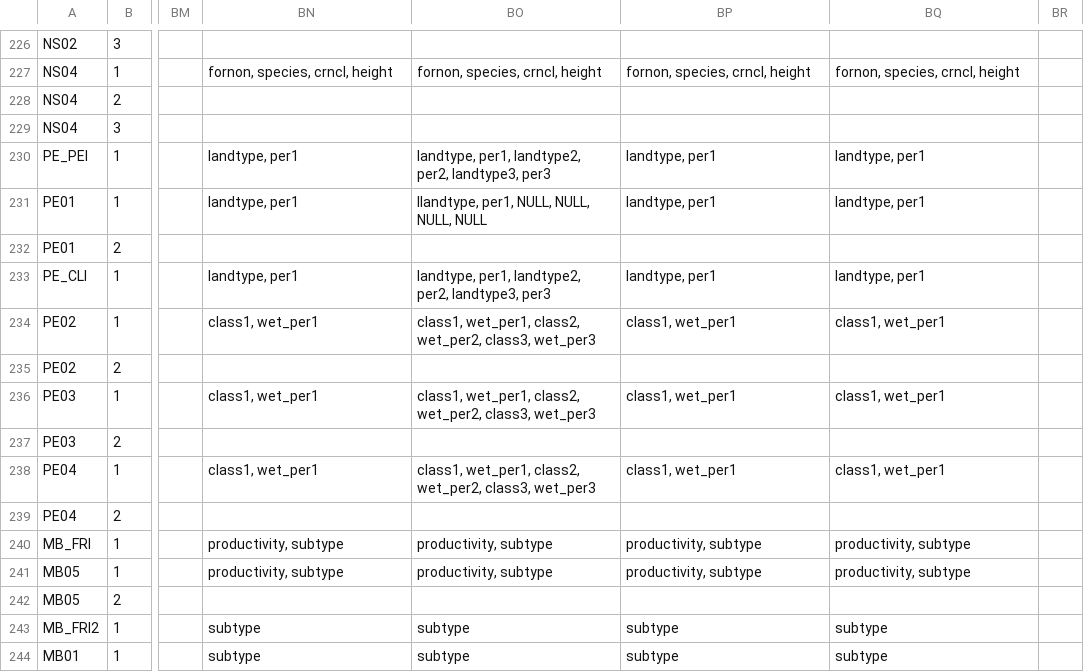
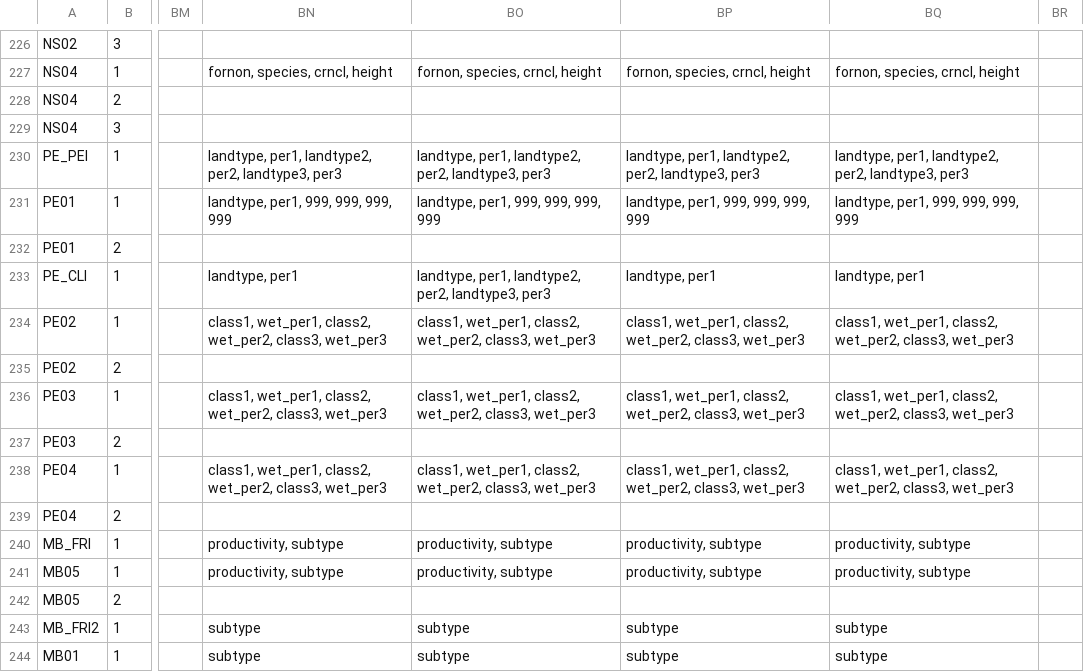
Before and after one commit to mtCarto/CASFRI, a CSV file: translation/tables/attribute_dependencies.csv, drawn as a sheet; only a part is shown, gaps mark what is left out; the diff names each change by its address in the sheet, - before the commit and + after, or states it on an @@ line.

Commit message:
Update eco translation

```diff
--- a/translation/tables/attribute_dependencies.csv
+++ b/translation/tables/attribute_dependencies.csv
-BN230: landtype, per1
+BN230: landtype, per1, landtype2, per2, landtype3, per3
-BP230: landtype, per1
+BP230: landtype, per1, landtype2, per2, landtype3, per3
-BQ230: landtype, per1
+BQ230: landtype, per1, landtype2, per2, landtype3, per3
-BN231: landtype, per1
+BN231: landtype, per1, 999, 999, 999, 999
-BO231: llandtype, per1, NULL, NULL, NULL, NULL
+BO231: landtype, per1, 999, 999, 999, 999
-BP231: landtype, per1
+BP231: landtype, per1, 999, 999, 999, 999
-BQ231: landtype, per1
+BQ231: landtype, per1, 999, 999, 999, 999
-BN234: class1, wet_per1
+BN234: class1, wet_per1, class2, wet_per2, class3, wet_per3
-BP234: class1, wet_per1
+BP234: class1, wet_per1, class2, wet_per2, class3, wet_per3
-BQ234: class1, wet_per1
+BQ234: class1, wet_per1, class2, wet_per2, class3, wet_per3
-BN236: class1, wet_per1
+BN236: class1, wet_per1, class2, wet_per2, class3, wet_per3
-BP236: class1, wet_per1
+BP236: class1, wet_per1, class2, wet_per2, class3, wet_per3
-BQ236: class1, wet_per1
+BQ236: class1, wet_per1, class2, wet_per2, class3, wet_per3
-BN238: class1, wet_per1
+BN238: class1, wet_per1, class2, wet_per2, class3, wet_per3
-BP238: class1, wet_per1
+BP238: class1, wet_per1, class2, wet_per2, class3, wet_per3
-BQ238: class1, wet_per1
+BQ238: class1, wet_per1, class2, wet_per2, class3, wet_per3
```
Also changed, not shown: 1 other file.
